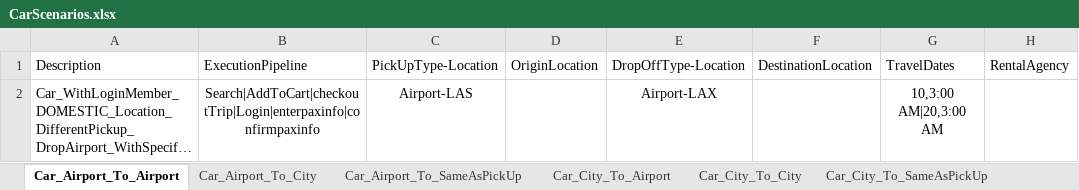
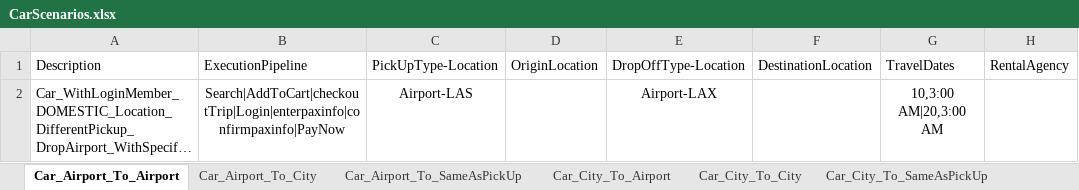
Before and after one commit to varun1308/rovia-automation, an Excel workbook: Rovia.UI.Automation.Tests/DataSheet/Car/CarScenarios.xlsx, sheet Car_Airport_To_Airport, drawn as a sheet; only a part is shown; long unchanged cells end in …; values as stored, in another font and other column widths than the file's, no borders; table styles not drawn; the diff names each change by its address in the sheet, - before the commit and + after, or states it on an @@ line.

```diff
--- a/Rovia.UI.Automation.Tests/DataSheet/Car/CarScenarios.xlsx (sheet Car_Airport_To_Airport)
+++ b/Rovia.UI.Automation.Tests/DataSheet/Car/CarScenarios.xlsx (sheet Car_Airport_To_Airport)
-B2: Search|AddToCart|checkoutTrip|Login|enterpaxinfo|confirmpaxinfo
+B2: Search|AddToCart|checkoutTrip|Login|enterpaxinfo|confirmpaxinfo|PayNow
```
Also changed, not shown: 3 other files.
